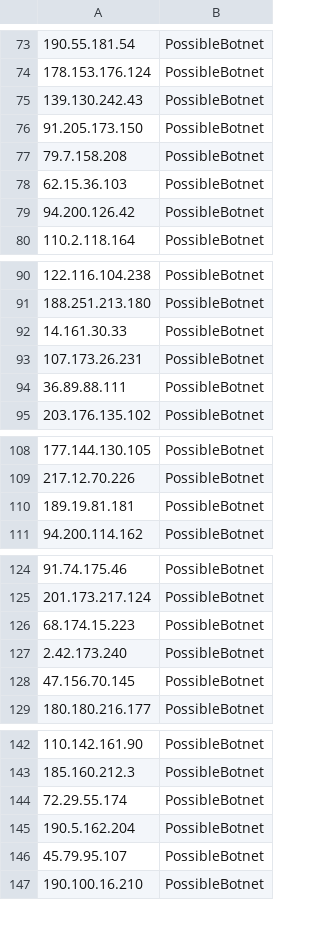
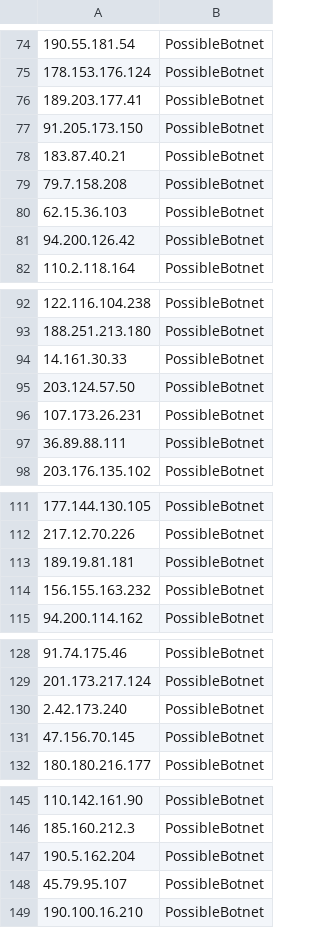
Before and after one commit to DesertFoxBG/desertfoxbg.github.io, a CSV file: smallIPfeed.csv, drawn as a sheet; only a part is shown, gaps mark what is left out; the diff covers the shown part only.

```diff
--- a/smallIPfeed.csv
+++ b/smallIPfeed.csv
@@ -74,4 +75,5 @@
 178.153.176.124,PossibleBotnet
-139.130.242.43,PossibleBotnet
+189.203.177.41,PossibleBotnet
 91.205.173.150,PossibleBotnet
+183.87.40.21,PossibleBotnet
 79.7.158.208,PossibleBotnet
@@ -92,2 +94,3 @@
 14.161.30.33,PossibleBotnet
+203.124.57.50,PossibleBotnet
 107.173.26.231,PossibleBotnet
@@ -110,2 +113,3 @@
 189.19.81.181,PossibleBotnet
+156.155.163.232,PossibleBotnet
 94.200.114.162,PossibleBotnet
@@ -125,3 +129,2 @@
 201.173.217.124,PossibleBotnet
-68.174.15.223,PossibleBotnet
 2.42.173.240,PossibleBotnet
@@ -143,3 +146,2 @@
 185.160.212.3,PossibleBotnet
-72.29.55.174,PossibleBotnet
 190.5.162.204,PossibleBotnet
```
Also changed, not shown: 5 added rows, 5 removed rows and 1 edited cell elsewhere in this file.
